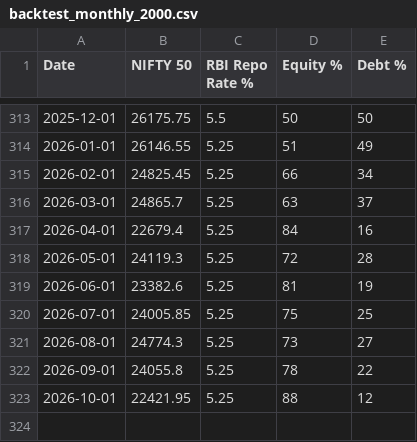
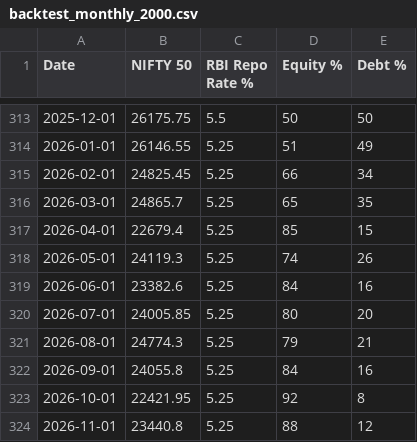
Before and after one commit to anuppaul007/anup-nifty-valuation, a CSV file: data/backtest_monthly_2000.csv, drawn as a sheet; only a part is shown, gaps mark what is left out.

Commit message:
data: refresh optional research separately from live publication

```diff
--- a/data/backtest_monthly_2000.csv
+++ b/data/backtest_monthly_2000.csv
@@ -315,9 +315,10 @@ Date,NIFTY 50,RBI Repo Rate %,Equity %,Debt %
 2026-02-01,24825.45,5.25,66,34
-2026-03-01,24865.7,5.25,63,37
-2026-04-01,22679.4,5.25,84,16
-2026-05-01,24119.3,5.25,72,28
-2026-06-01,23382.6,5.25,81,19
-2026-07-01,24005.85,5.25,75,25
-2026-08-01,24774.3,5.25,73,27
-2026-09-01,24055.8,5.25,78,22
-2026-10-01,22421.95,5.25,88,12
+2026-03-01,24865.7,5.25,65,35
+2026-04-01,22679.4,5.25,85,15
+2026-05-01,24119.3,5.25,74,26
+2026-06-01,23382.6,5.25,84,16
+2026-07-01,24005.85,5.25,80,20
+2026-08-01,24774.3,5.25,79,21
+2026-09-01,24055.8,5.25,84,16
+2026-10-01,22421.95,5.25,92,8
+2026-11-01,23440.8,5.25,88,12
```
Also changed, not shown: 8 other files.
